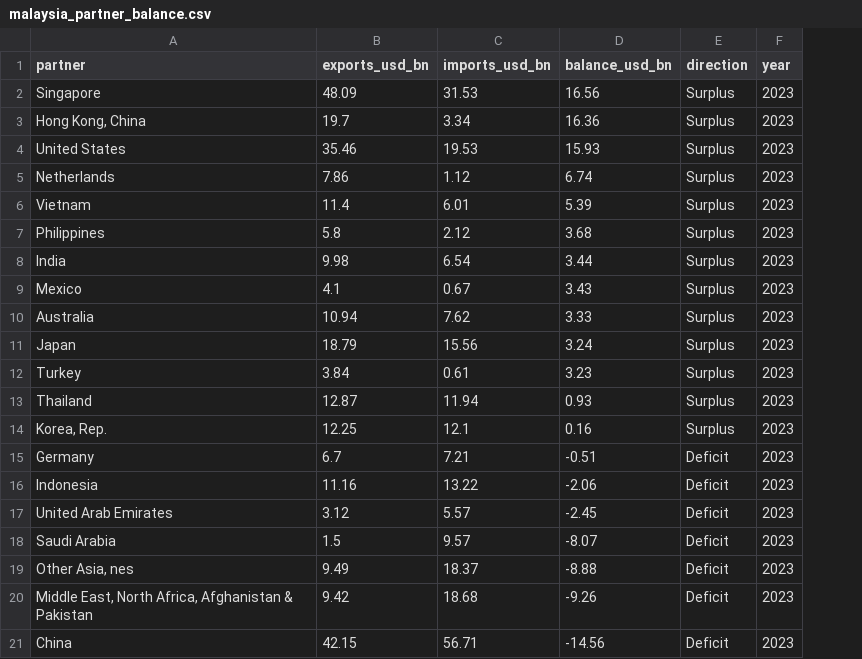
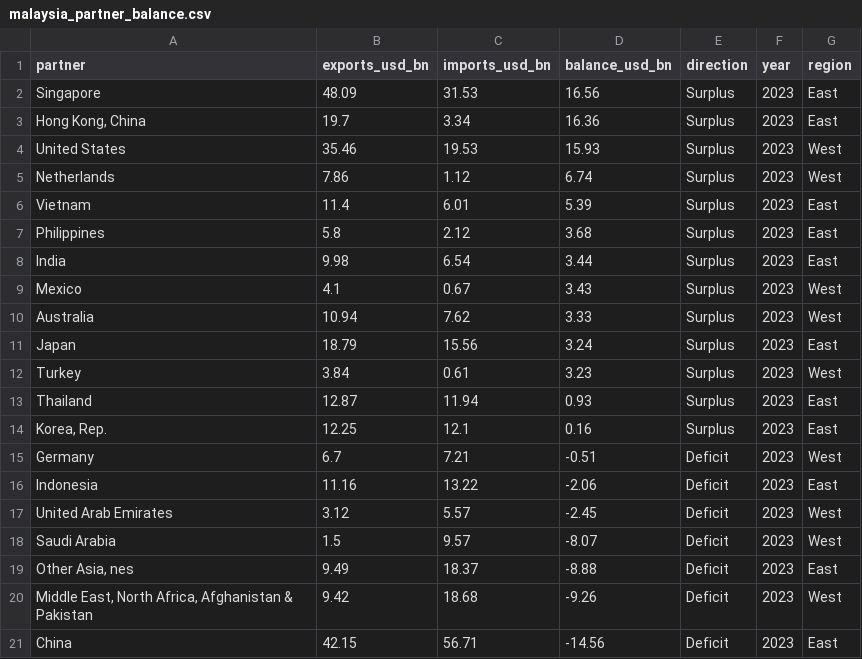
Before and after one commit to SengYang0231/GlobalTradeVisualisation, a CSV file: data/malaysia_partner_balance.csv, drawn as a sheet; the diff names each change by its address in the sheet, - before the commit and + after, or states it on an @@ line.

Commit message:
Update: Added region column for chart 8

```diff
--- a/data/malaysia_partner_balance.csv
+++ b/data/malaysia_partner_balance.csv
+column G (region), rows 2-21: East | East | West | West | East | East | East | West | West | East | West | East | East | West | East | West | West | East | West | East
```
